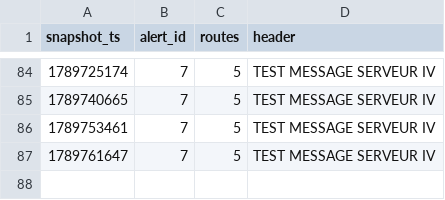
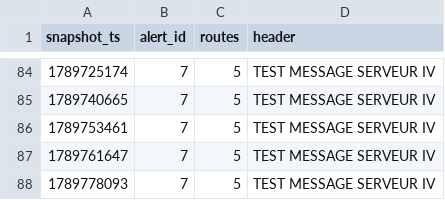
Before and after one commit to exofri/smart-mobility-lemans, a CSV file: data/history/alerts_log.csv, drawn as a sheet; only a part is shown, gaps mark what is left out; the diff names each change by its address in the sheet, - before the commit and + after, or states it on an @@ line.

```diff
--- a/data/history/alerts_log.csv
+++ b/data/history/alerts_log.csv
+row 88: 1789778093 | 7 | 5 | TEST MESSAGE SERVEUR IV
```
Also changed, not shown: 1 other file.
